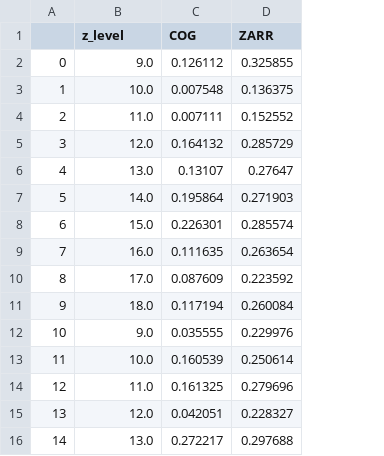
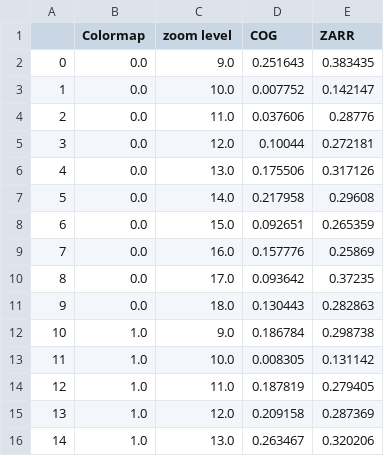
Before and after one commit to mdominguezd/s11_cats_report.github.io, a CSV file: sections/request_time_results_1iter.csv, drawn as a sheet; only a part is shown; addresses are those after the commit; the diff covers the shown part only; the diff names each change by its address in the sheet, - before the commit and + after, or states it on an @@ line.

```diff
--- a/sections/request_time_results_1iter.csv
+++ b/sections/request_time_results_1iter.csv
+column B (Colormap), rows 2-16: 0.0 | 0.0 | 0.0 | 0.0 | 0.0 | 0.0 | 0.0 | 0.0 | 0.0 | 0.0 | 1.0 | 1.0 | 1.0 | 1.0 | 1.0
-C1: z_level
+C1: zoom level
-D2 (COG): 0.126112
+D2 (COG): 0.251643
-E2 (ZARR): 0.325855
+E2 (ZARR): 0.383435
-D3 (COG): 0.007548
+D3 (COG): 0.007752
-E3 (ZARR): 0.136375
+E3 (ZARR): 0.142147
-D4 (COG): 0.007111
+D4 (COG): 0.037606
-E4 (ZARR): 0.152552
+E4 (ZARR): 0.28776
-D5 (COG): 0.164132
+D5 (COG): 0.10044
-E5 (ZARR): 0.285729
+E5 (ZARR): 0.272181
-D6 (COG): 0.13107
+D6 (COG): 0.175506
-E6 (ZARR): 0.27647
+E6 (ZARR): 0.317126
-D7 (COG): 0.195864
+D7 (COG): 0.217958
-E7 (ZARR): 0.271903
+E7 (ZARR): 0.29608
-D8 (COG): 0.226301
+D8 (COG): 0.092651
-E8 (ZARR): 0.285574
+E8 (ZARR): 0.265359
-D9 (COG): 0.111635
+D9 (COG): 0.157776
-E9 (ZARR): 0.263654
+E9 (ZARR): 0.25869
-D10 (COG): 0.087609
+D10 (COG): 0.093642
-E10 (ZARR): 0.223592
+E10 (ZARR): 0.37235
-D11 (COG): 0.117194
+D11 (COG): 0.130443
-E11 (ZARR): 0.260084
+E11 (ZARR): 0.282863
-D12 (COG): 0.035555
+D12 (COG): 0.186784
-E12 (ZARR): 0.229976
+E12 (ZARR): 0.298738
-D13 (COG): 0.160539
+D13 (COG): 0.008305
-E13 (ZARR): 0.250614
+E13 (ZARR): 0.131142
-D14 (COG): 0.161325
+D14 (COG): 0.187819
-E14 (ZARR): 0.279696
+E14 (ZARR): 0.279405
-D15 (COG): 0.042051
+D15 (COG): 0.209158
-E15 (ZARR): 0.228327
+E15 (ZARR): 0.287369
-D16 (COG): 0.272217
+D16 (COG): 0.263467
-E16 (ZARR): 0.297688
+E16 (ZARR): 0.320206
```
Also changed, not shown: 10 edited cells elsewhere in this file, 3 other files.
